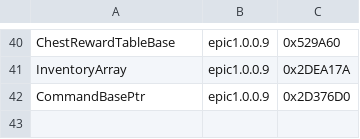
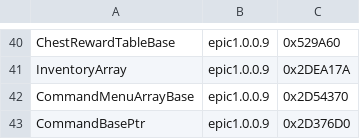
Before and after one commit to synth-the-humanoid/KHMI, a CSV file: KHMI/offsets.csv, drawn as a sheet; only a part is shown, gaps mark what is left out.

Commit message:
add command references, bugfix

```diff
--- a/KHMI/offsets.csv
+++ b/KHMI/offsets.csv
@@ -41,2 +41,3 @@ ChestRewardTableBase,epic1.0.0.9,0x529A60
 InventoryArray,epic1.0.0.9,0x2DEA17A
+CommandMenuArrayBase,epic1.0.0.9,0x2D54370
 CommandBasePtr,epic1.0.0.9,0x2D376D0
```
Also changed, not shown: LatestRelease/ModManager/offsets.csv, LatestRelease/ModManagerCLI/offsets.csv, 10 other files.
